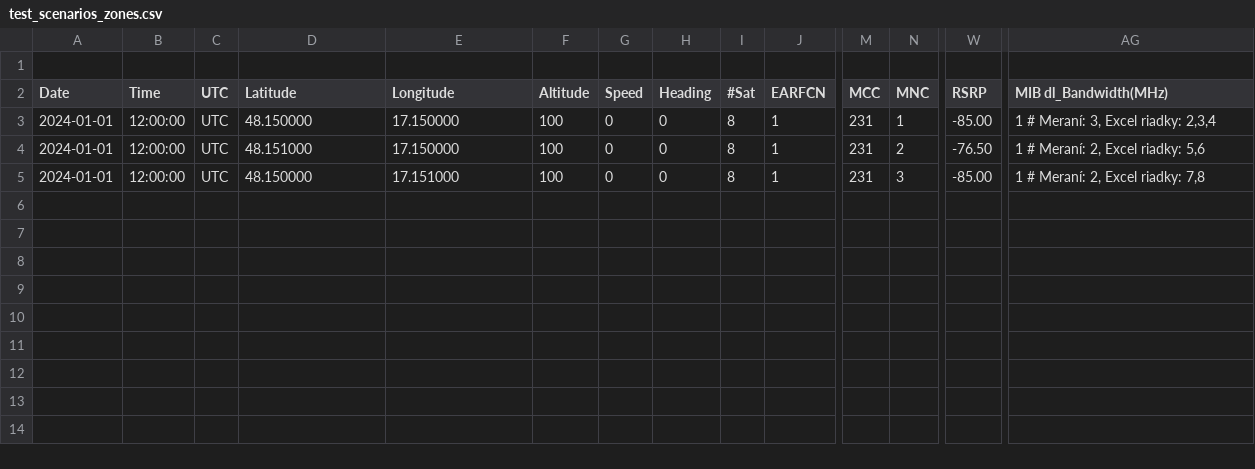
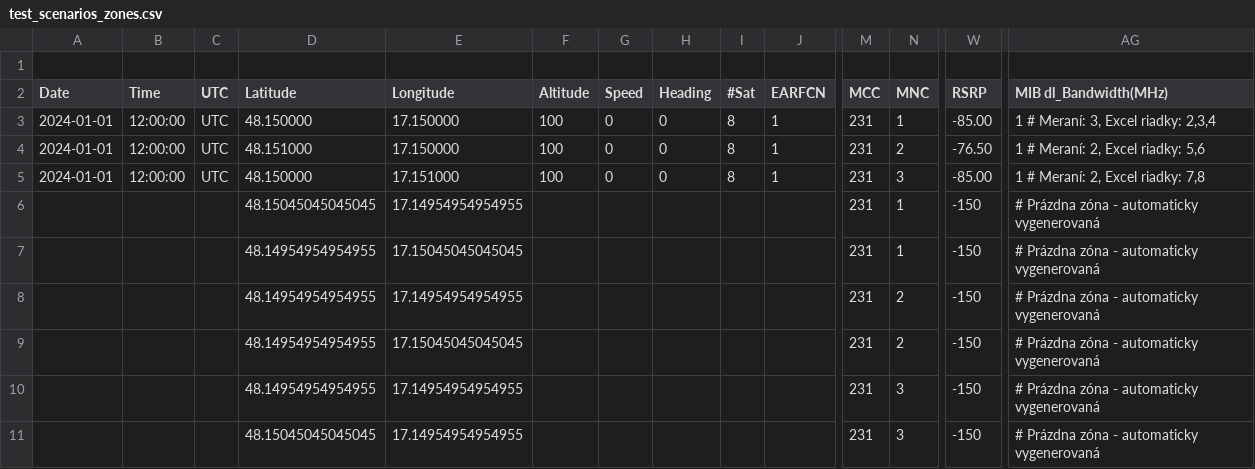
Before and after one commit to ggxc3/100mscript, a CSV file: test_data/scenarios/test_scenarios_zones.csv, drawn as a sheet; only a part is shown, gaps mark what is left out; rows hold the shown columns only; the diff names each change by its address in the sheet, - before the commit and + after, or states it on an @@ line.

```diff
--- a/test_data/scenarios/test_scenarios_zones.csv
+++ b/test_data/scenarios/test_scenarios_zones.csv
+row 6:  |  |  | 48.15045045045045 | 17.14954954954955 |  |  |  |  |  | 231 | 1 | -150 | # Prázdna zóna - automaticky vygenerovaná
+row 7:  |  |  | 48.14954954954955 | 17.15045045045045 |  |  |  |  |  | 231 | 1 | -150 | # Prázdna zóna - automaticky vygenerovaná
+row 8:  |  |  | 48.14954954954955 | 17.14954954954955 |  |  |  |  |  | 231 | 2 | -150 | # Prázdna zóna - automaticky vygenerovaná
+row 9:  |  |  | 48.14954954954955 | 17.15045045045045 |  |  |  |  |  | 231 | 2 | -150 | # Prázdna zóna - automaticky vygenerovaná
+row 10:  |  |  | 48.14954954954955 | 17.14954954954955 |  |  |  |  |  | 231 | 3 | -150 | # Prázdna zóna - automaticky vygenerovaná
+row 11:  |  |  | 48.15045045045045 | 17.14954954954955 |  |  |  |  |  | 231 | 3 | -150 | # Prázdna zóna - automaticky vygenerovaná
```
Also changed, not shown: data_zones.csv, test_data/scenarios/test_mcc_zones.csv, 9 other files.
